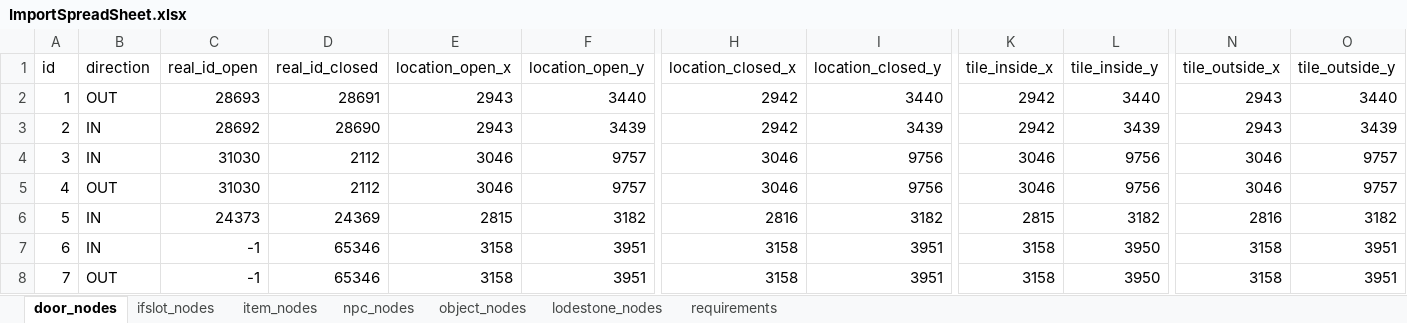
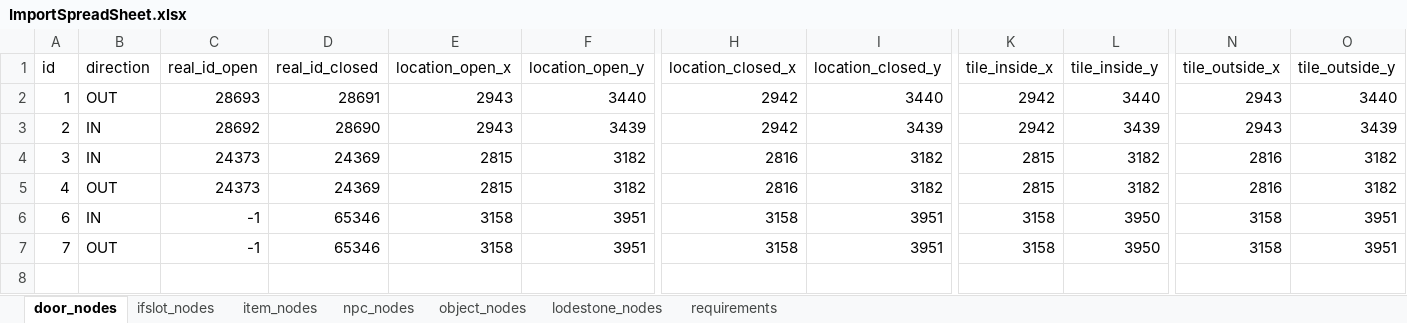
Before and after one commit to ShaggyHW/navpathService, an Excel workbook: ImportSpreadSheet.xlsx, sheet door_nodes, drawn as a sheet; only a part is shown, gaps mark what is left out; values as stored, in another font and other column widths than the file's, no borders; charts and pictures not drawn; rows hold the shown columns only; the diff names each change by its address in the sheet, - before the commit and + after, or states it on an @@ line.

Commit message:
Updated DB Importer so it can use google sheet directly

```diff
--- a/ImportSpreadSheet.xlsx (sheet door_nodes)
+++ b/ImportSpreadSheet.xlsx (sheet door_nodes)
-C4:C5 (real_id_open): 31030
+C4:C5 (real_id_open): 24373
-D4:D5 (real_id_closed): 2112
+D4:D5 (real_id_closed): 24369
-E4:E5 (location_open_x): 3046
+E4:E5 (location_open_x): 2815
-F4:F5 (location_open_y): 9757
+F4:F5 (location_open_y): 3182
-H4:H5 (location_closed_x): 3046
+H4:H5 (location_closed_x): 2816
-I4:I5 (location_closed_y): 9756
+I4:I5 (location_closed_y): 3182
-K4:K5 (tile_inside_x): 3046
+K4:K5 (tile_inside_x): 2815
-L4:L5 (tile_inside_y): 9756
+L4:L5 (tile_inside_y): 3182
-N4:N5 (tile_outside_x): 3046
+N4:N5 (tile_outside_x): 2816
-O4:O5 (tile_outside_y): 9757
+O4:O5 (tile_outside_y): 3182
-row 6: 5 | IN | 24373 | 24369 | 2815 | 3182 | 2816 | 3182 | 2815 | 3182 | 2816 | 3182
```
Also changed, not shown: sheet object_nodes, 1 other file.
